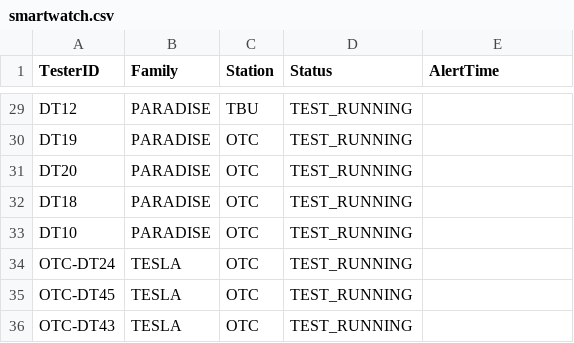
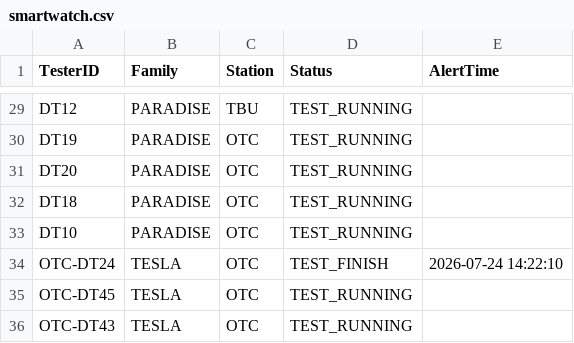
Before and after one commit to fazleerashid/smartwatch-test, a CSV file: smartwatch.csv, drawn as a sheet; only a part is shown, gaps mark what is left out.

Commit message:
Update smartwatch.csv

```diff
--- a/smartwatch.csv
+++ b/smartwatch.csv
@@ -33,3 +33,3 @@ DT18,PARADISE,OTC,TEST_RUNNING
 DT10,PARADISE,OTC,TEST_RUNNING
-OTC-DT24,TESLA,OTC,TEST_RUNNING
+OTC-DT24,TESLA,OTC,TEST_FINISH,2026-07-24 14:22:10
 OTC-DT45,TESLA,OTC,TEST_RUNNING
```
